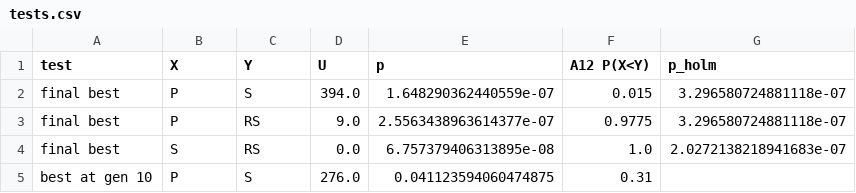
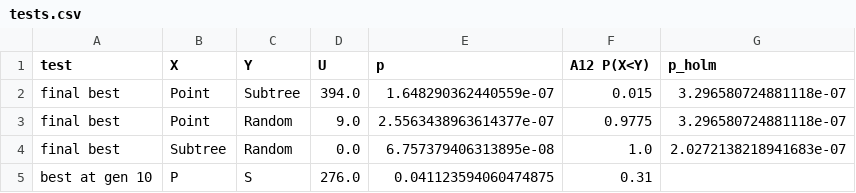
Before and after one commit to codegithubka/EvolutionaryComputing2026, a CSV file: assignments/assignment_1/results/tests.csv, drawn as a sheet.

```diff
--- a/assignments/assignment_1/results/tests.csv
+++ b/assignments/assignment_1/results/tests.csv
@@ -1,5 +1,5 @@
 test,X,Y,U,p,A12 P(X<Y),p_holm
-final best,P,S,394.0,1.648290362440559e-07,0.015,3.296580724881118e-07
-final best,P,RS,9.0,2.5563438963614377e-07,0.9775,3.296580724881118e-07
-final best,S,RS,0.0,6.757379406313895e-08,1.0,2.0272138218941683e-07
+final best,Point,Subtree,394.0,1.648290362440559e-07,0.015,3.296580724881118e-07
+final best,Point,Random,9.0,2.5563438963614377e-07,0.9775,3.296580724881118e-07
+final best,Subtree,Random,0.0,6.757379406313895e-08,1.0,2.0272138218941683e-07
 best at gen 10,P,S,276.0,0.041123594060474875,0.31,
```
Also changed, not shown: 5 other files.
